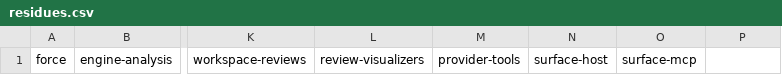
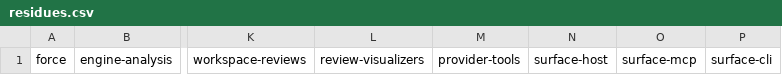
Before and after one commit to mikenrafter/diff-core, a CSV file: residual/residues.csv, drawn as a sheet; only a part is shown, gaps mark what is left out; the diff names each change by its address in the sheet, - before the commit and + after, or states it on an @@ line.

```diff
--- a/residual/residues.csv
+++ b/residual/residues.csv
-P1: (empty)
+P1: surface-cli
```
Also changed, not shown: residual/components.csv, 1 other file.
